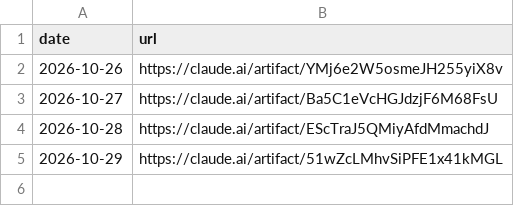
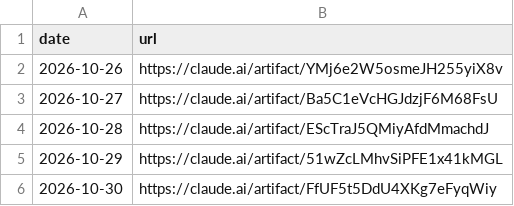
Before and after one commit to llantis/claude-betting-tournament, a CSV file: data/dashboard/links.csv, drawn as a sheet.

```diff
--- a/data/dashboard/links.csv
+++ b/data/dashboard/links.csv
@@ -5 +5,2 @@ date,url
 2026-10-29,https://claude.ai/artifact/51wZcLMhvSiPFE1x41kMGL
+2026-10-30,https://claude.ai/artifact/FfUF5t5DdU4XKg7eFyqWiy
```
Also changed, not shown: 1 other file.
